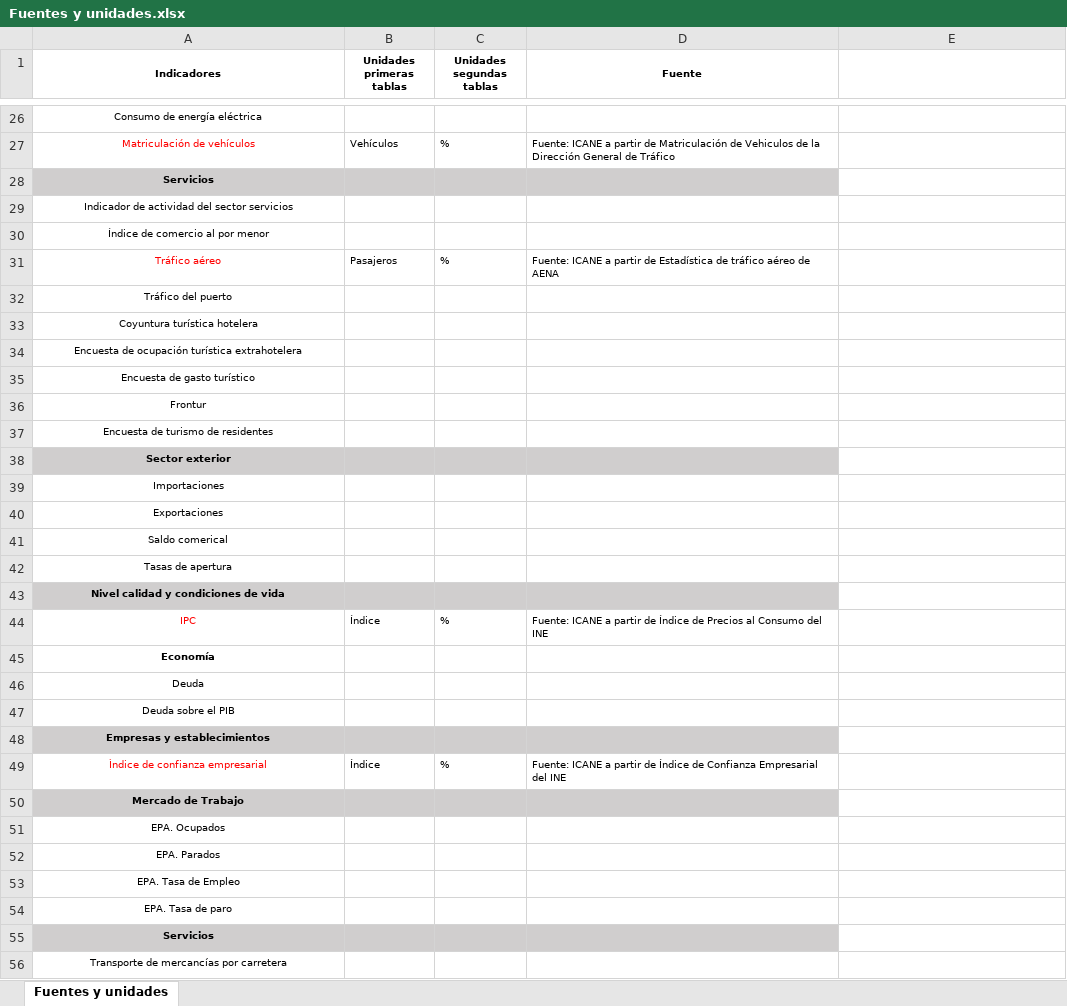
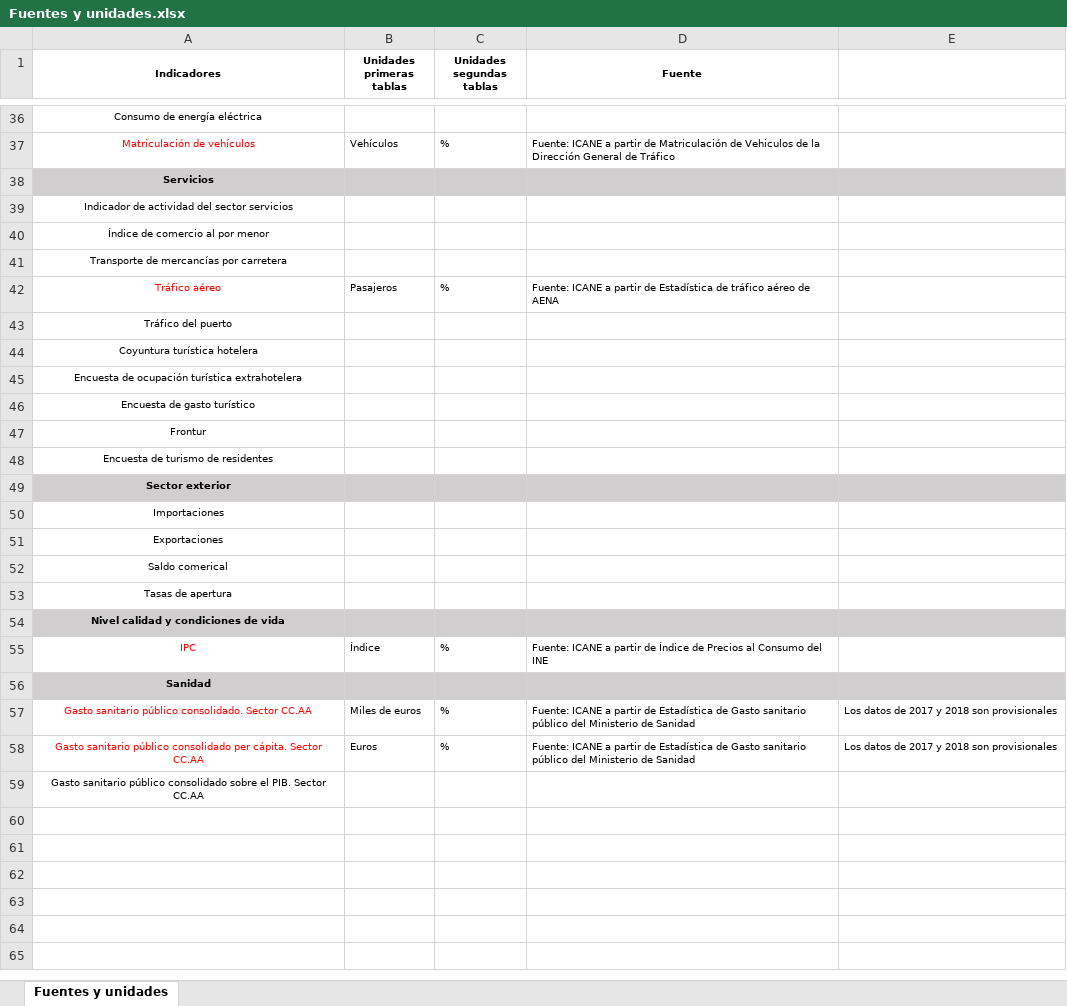
Before and after one commit to icane/economic-indicators, an Excel workbook: docs/Fuentes y unidades.xlsx, sheet Fuentes y unidades, drawn as a sheet; only a part is shown, gaps mark what is left out; values as stored, in another font and other column widths than the file's, no borders; removed rows and columns are numbered as before the commit, all else as after; the diff covers the shown part only; the diff names each change by its address in the sheet, - before the commit and + after, or states it on an @@ line.

```diff
--- a/docs/Fuentes y unidades.xlsx (sheet Fuentes y unidades)
+++ b/docs/Fuentes y unidades.xlsx (sheet Fuentes y unidades)
+E1:E2 merged
-E38 fill: none
+E38 fill: #D0CECE
+row 41: Transporte de mercancías por carretera
-E49 fill: none
+E49 fill: #D0CECE
-E54 fill: none
+E54 fill: #D0CECE
-A56 (Indicadores): Economía
+A56 (Indicadores): Sanidad
-A56:E56 fill: none
+A56:E56 fill: #D0CECE
@@ row 46 moved to row 7: Deuda @@
@@ row 47 moved to row 8: Deuda sobre el PIB @@
-row 48: Empresas y establecimientos
@@ row 49 moved to row 17: Ìndice de confianza empresarial @@
-row 50: Mercado de Trabajo
@@ row 51 moved to row 26: EPA. Ocupados @@
@@ row 52 moved to row 27: EPA. Parados @@
@@ row 53 moved to row 28: EPA. Tasa de Empleo @@
@@ row 54 moved to row 29: EPA. Tasa de paro @@
-row 55: Servicios
+row 57: Gasto sanitario público consolidado. Sector CC.AA | Miles de euros | % | Fuente: ICANE a partir de Estadística de Gasto sanitario público del Ministerio de Sanidad | Los datos de 2017 y 2018 son provisionales
+row 58: Gasto sanitario público consolidado per cápita. Sector CC.AA | Euros | % | Fuente: ICANE a partir de Estadística de Gasto sanitario público del Ministerio de Sanidad | Los datos de 2017 y 2018 son provisionales
-A59 (Indicadores): Transporte de mercancías por carretera
+A59 (Indicadores): Gasto sanitario público consolidado sobre el PIB. Sector CC.AA
```
Also changed, not shown: 3 added rows and cell formats elsewhere in this sheet, docs/Vision global.xlsx, etl/data/input/Datos_carga_trimestral.xlsx, 3 other files.
